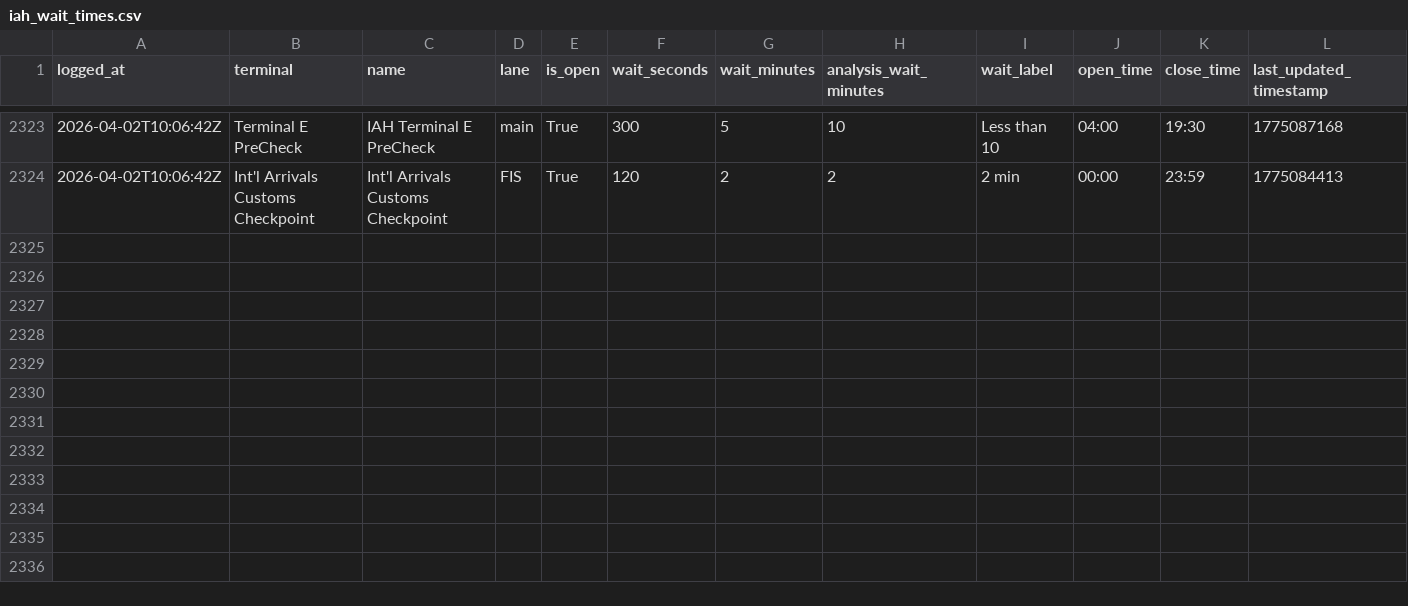
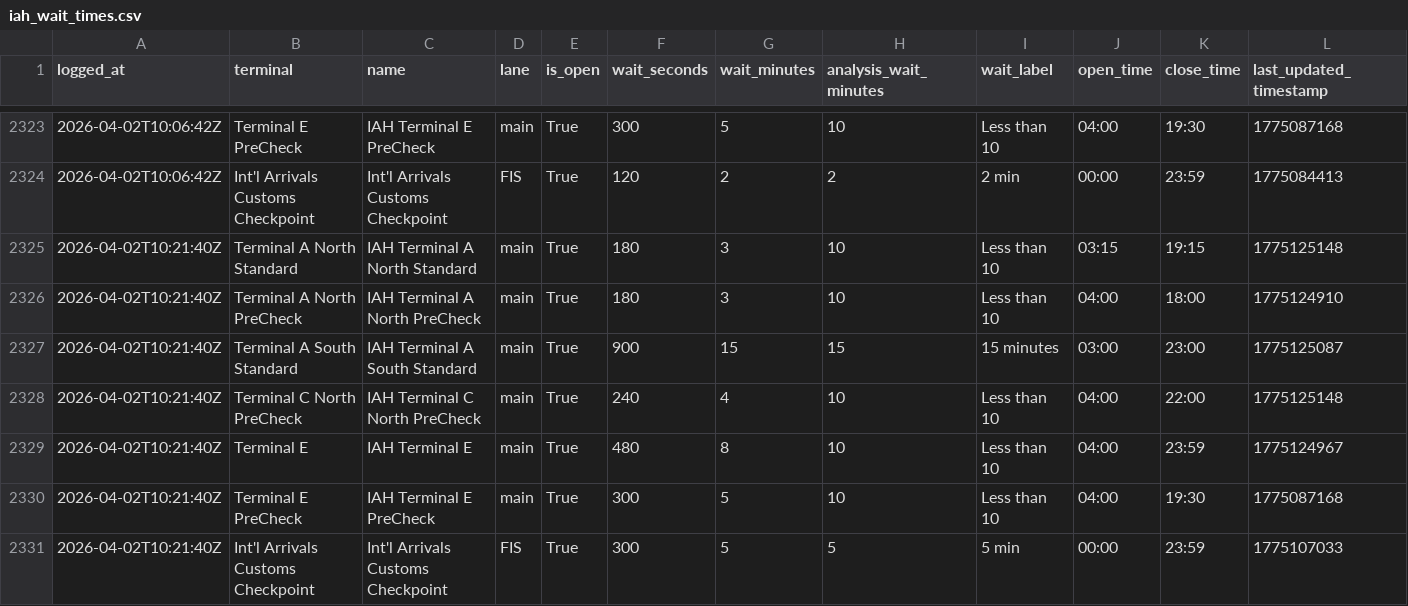
Before and after one commit to heyottomax/iah-wait-times, a CSV file: iah_wait_times.csv, drawn as a sheet; only a part is shown, gaps mark what is left out; rows hold the shown columns only; the diff names each change by its address in the sheet, - before the commit and + after, or states it on an @@ line.

Commit message:
Polish IAH wait times site

```diff
--- a/iah_wait_times.csv
+++ b/iah_wait_times.csv
+row 2325: 2026-04-02T10:21:40Z | Terminal A North Standard | IAH Terminal A North Standard | main | True | 180 | 3 | 10 | Less than 10 | 03:15 | 19:15 | 1775125148
+row 2326: 2026-04-02T10:21:40Z | Terminal A North PreCheck | IAH Terminal A North PreCheck | main | True | 180 | 3 | 10 | Less than 10 | 04:00 | 18:00 | 1775124910
+row 2327: 2026-04-02T10:21:40Z | Terminal A South Standard | IAH Terminal A South Standard | main | True | 900 | 15 | 15 | 15 minutes | 03:00 | 23:00 | 1775125087
+row 2328: 2026-04-02T10:21:40Z | Terminal C North PreCheck | IAH Terminal C North PreCheck | main | True | 240 | 4 | 10 | Less than 10 | 04:00 | 22:00 | 1775125148
+row 2329: 2026-04-02T10:21:40Z | Terminal E | IAH Terminal E | main | True | 480 | 8 | 10 | Less than 10 | 04:00 | 23:59 | 1775124967
+row 2330: 2026-04-02T10:21:40Z | Terminal E PreCheck | IAH Terminal E PreCheck | main | True | 300 | 5 | 10 | Less than 10 | 04:00 | 19:30 | 1775087168
+row 2331: 2026-04-02T10:21:40Z | Int'l Arrivals Customs Checkpoint | Int'l Arrivals Customs Checkpoint | FIS | True | 300 | 5 | 5 | 5 min | 00:00 | 23:59 | 1775107033
```
Also changed, not shown: 2 other files.
